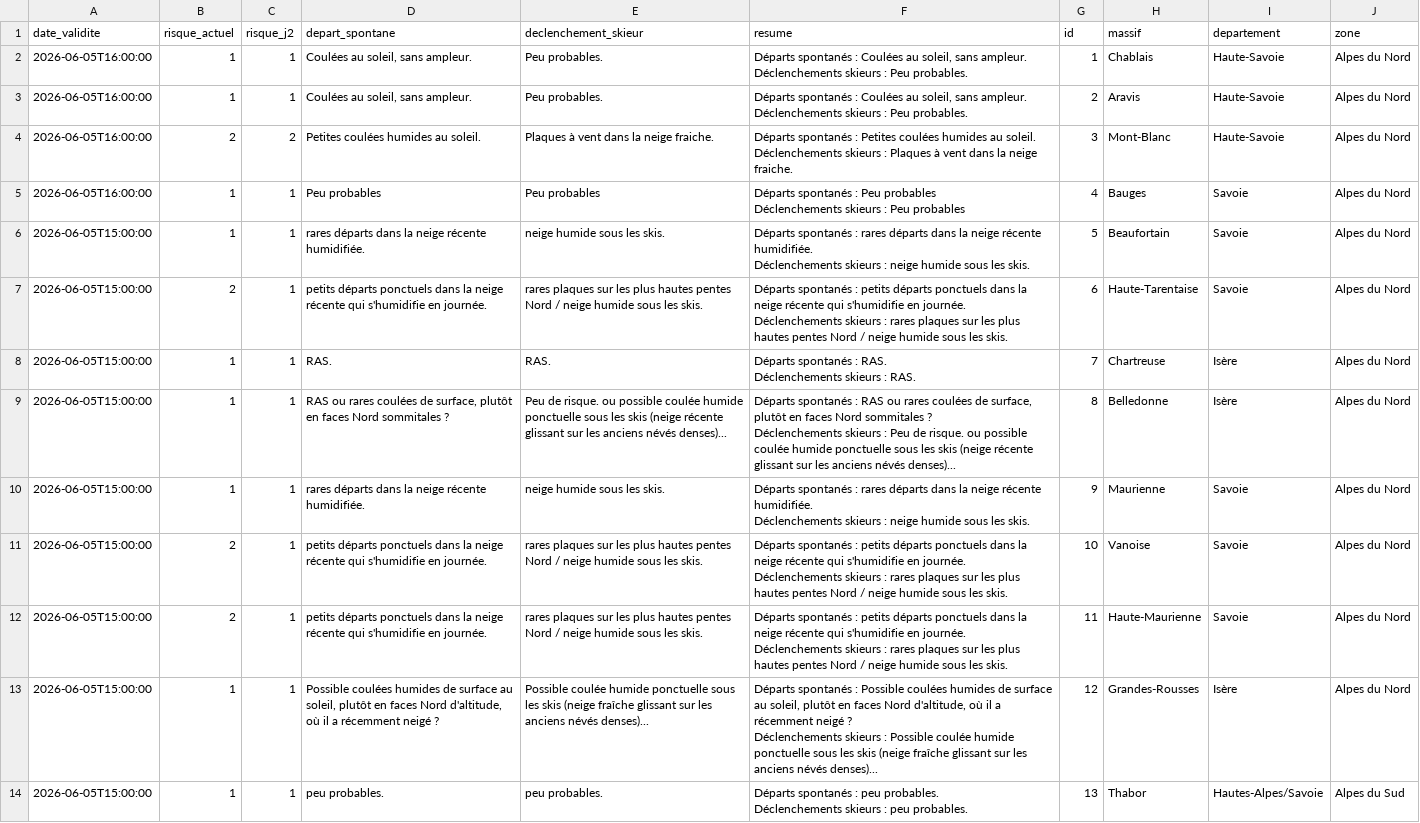
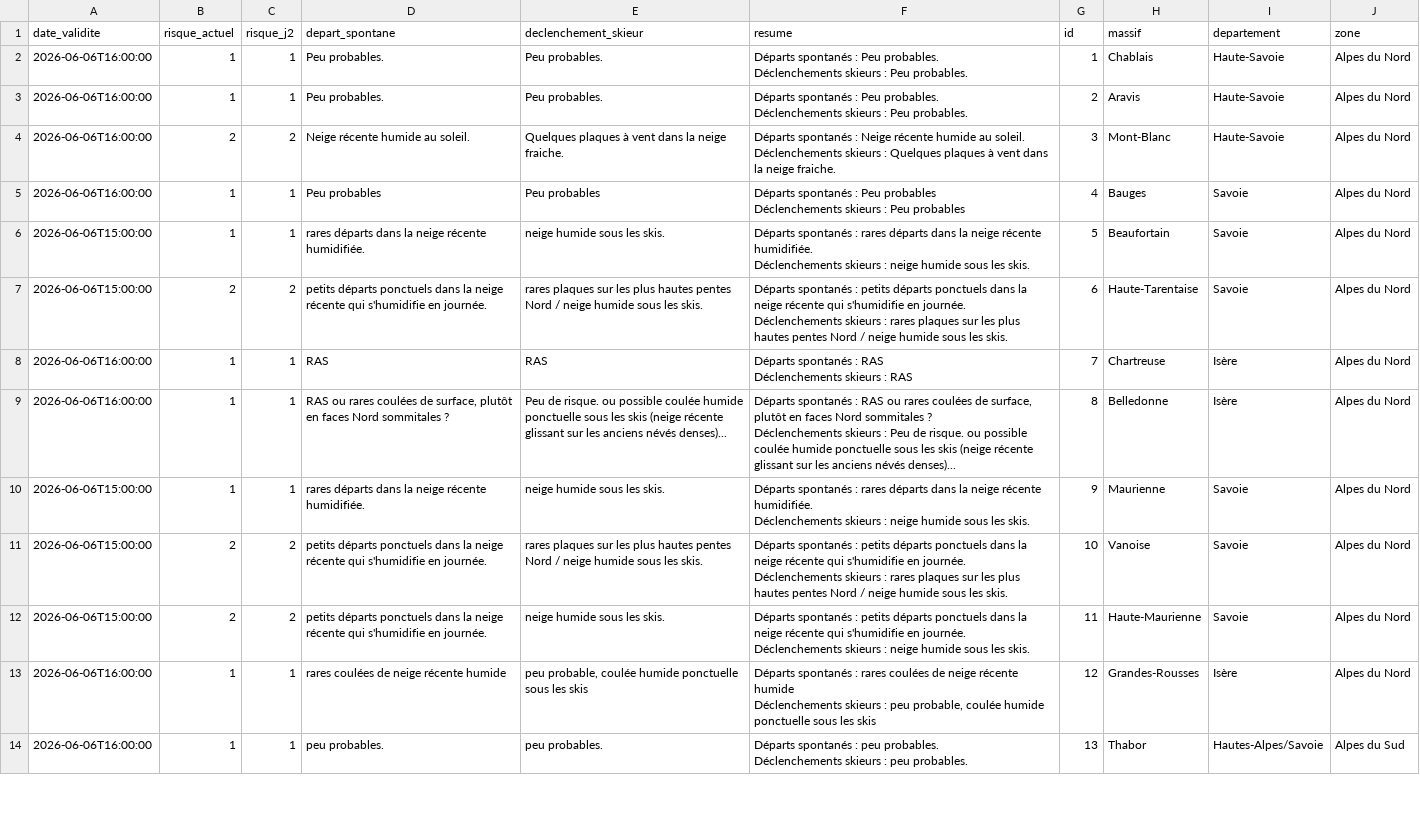
Before and after one commit to Tinevagio/Ski-touring-live, a CSV file: data/bera_latest.csv, drawn as a sheet; only a part is shown; ↵ is a line break in a cell; the diff covers the shown part only; the diff names each change by its address in the sheet, - before the commit and + after, or states it on an @@ line.

Commit message:
🔄 Update BERA data - 2026-06-06 15:02 UTC

```diff
--- a/data/bera_latest.csv
+++ b/data/bera_latest.csv
-A2:A5 (date_validite): 2026-06-05T16:00:00
+A2:A5 (date_validite): 2026-06-06T16:00:00
-D2:D3 (depart_spontane): Coulées au soleil, sans ampleur.
+D2:D3 (depart_spontane): Peu probables.
-F2:F3 (resume): …spontanés : Coulées au soleil, sans ampleur. ↵ Déclenchements skieurs…
+F2:F3 (resume): …spontanés : Peu probables. ↵ Déclenchements skieurs…
-D4 (depart_spontane): Petites coulées humides au soleil.
+D4 (depart_spontane): Neige récente humide au soleil.
-E4 (declenchement_skieur): Plaques à vent dans la neige fraiche.
+E4 (declenchement_skieur): Quelques plaques à vent dans la neige fraiche.
-F4 (resume): …spontanés : Petites coulées humides au soleil. ↵ Déclenchements skieurs : Plaques à vent…
+F4 (resume): …spontanés : Neige récente humide au soleil. ↵ Déclenchements skieurs : Quelques plaques à vent…
-A6:A7 (date_validite): 2026-06-05T15:00:00
+A6:A7 (date_validite): 2026-06-06T15:00:00
-C7 (risque_j2): 1
+C7 (risque_j2): 2
-A8:A9 (date_validite): 2026-06-05T15:00:00
+A8:A9 (date_validite): 2026-06-06T16:00:00
-D8 (depart_spontane): RAS.
+D8 (depart_spontane): RAS
-E8 (declenchement_skieur): RAS.
+E8 (declenchement_skieur): RAS
-F8 (resume): …spontanés : RAS. ↵ Déclenchements skieurs : RAS.
+F8 (resume): …spontanés : RAS ↵ Déclenchements skieurs : RAS
-A10:A12 (date_validite): 2026-06-05T15:00:00
+A10:A12 (date_validite): 2026-06-06T15:00:00
-C11:C12 (risque_j2): 1
+C11:C12 (risque_j2): 2
-E12 (declenchement_skieur): rares plaques sur les plus hautes pentes Nord / neige humide…
+E12 (declenchement_skieur): neige humide…
-F12 (resume): …skieurs : rares plaques sur les plus hautes pentes Nord / neige humide…
+F12 (resume): …skieurs : neige humide…
-A13:A14 (date_validite): 2026-06-05T15:00:00
+A13:A14 (date_validite): 2026-06-06T16:00:00
-D13 (depart_spontane): Possible coulées humides de surface au soleil, plutôt en faces Nord d'altitude, où il a récemment neigé ?
+D13 (depart_spontane): rares coulées de neige récente humide
-E13 (declenchement_skieur): Possible coulée humide ponctuelle sous les skis (neige fraîche glissant sur les anciens névés denses)...
+E13 (declenchement_skieur): peu probable, coulée humide ponctuelle sous les skis
-F13 (resume): …spontanés : Possible coulées humides de surface au soleil, plutôt en faces Nord d'altitude, où il a récemment neigé ? ↵ Déclenchements skieurs : Possible coulée humide ponctuelle sous les skis (neige fraîche glissant sur les anciens névés denses)...
+F13 (resume): …spontanés : rares coulées de neige récente humide ↵ Déclenchements skieurs : peu probable, coulée humide ponctuelle sous les skis
```
Also changed, not shown: 45 edited cells elsewhere in this file, 1 other file.
